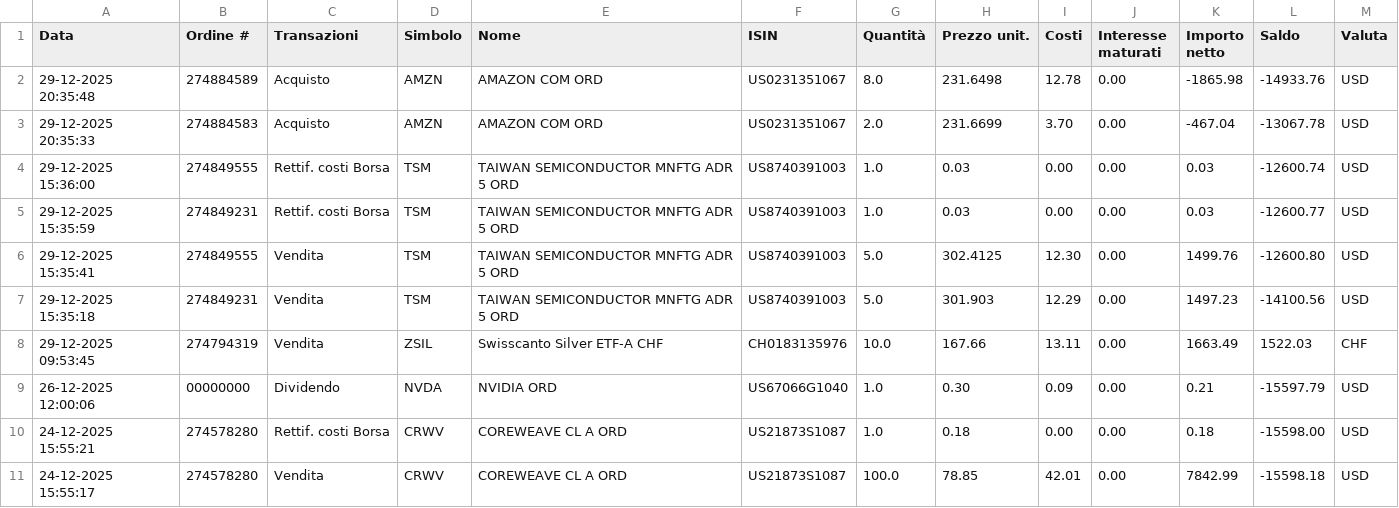
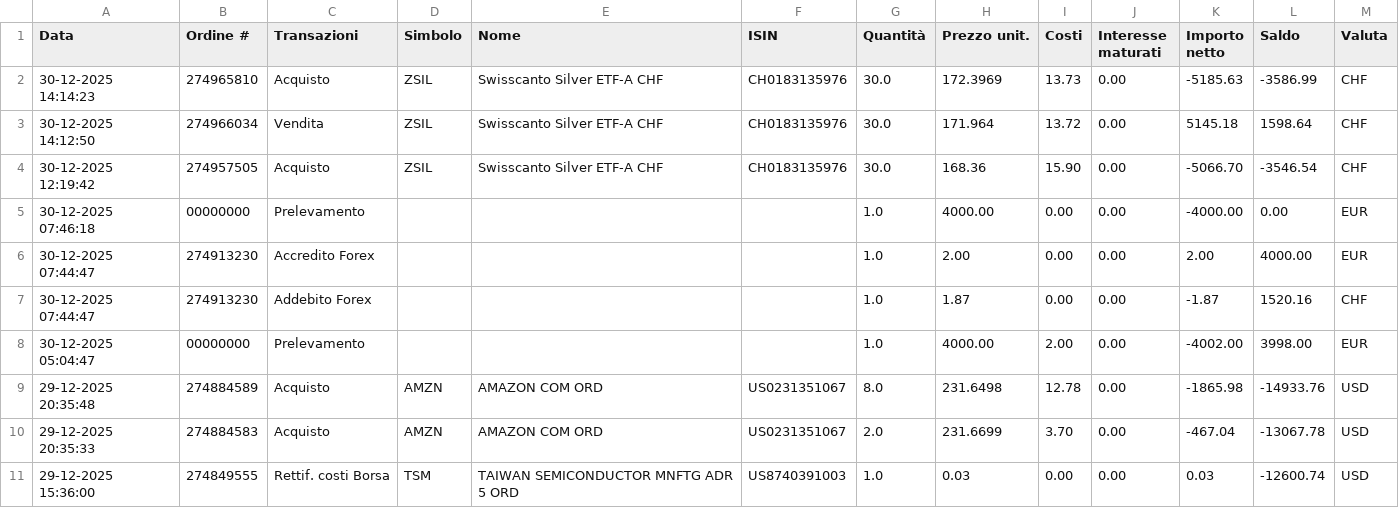
Before and after one commit to rressi/my-portfolio-notebooks, a CSV file: data/transactions-from-01122025-to-30122025.csv (was data/transactions-from-01122025-to-29122025.csv), drawn as a sheet; only a part is shown; the shorter side is filled out with more unchanged rows; the diff names each change by its address in the sheet, - before the commit and + after, or states it on an @@ line.

```diff
--- a/data/transactions-from-01122025-to-29122025.csv
+++ b/data/transactions-from-01122025-to-30122025.csv
+row 2: 30-12-2025 14:14:23 | 274965810 | Acquisto | ZSIL | Swisscanto Silver ETF-A CHF | CH0183135976 | 30.0 | 172.3969 | 13.73 | 0.00 | -5185.63 | -3586.99 | CHF
+row 3: 30-12-2025 14:12:50 | 274966034 | Vendita | ZSIL | Swisscanto Silver ETF-A CHF | CH0183135976 | 30.0 | 171.964 | 13.72 | 0.00 | 5145.18 | 1598.64 | CHF
+row 4: 30-12-2025 12:19:42 | 274957505 | Acquisto | ZSIL | Swisscanto Silver ETF-A CHF | CH0183135976 | 30.0 | 168.36 | 15.90 | 0.00 | -5066.70 | -3546.54 | CHF
+row 5: 30-12-2025 07:46:18 | 00000000 | Prelevamento |  |  |  | 1.0 | 4000.00 | 0.00 | 0.00 | -4000.00 | 0.00 | EUR
+row 6: 30-12-2025 07:44:47 | 274913230 | Accredito Forex |  |  |  | 1.0 | 2.00 | 0.00 | 0.00 | 2.00 | 4000.00 | EUR
+row 7: 30-12-2025 07:44:47 | 274913230 | Addebito Forex |  |  |  | 1.0 | 1.87 | 0.00 | 0.00 | -1.87 | 1520.16 | CHF
+row 8: 30-12-2025 05:04:47 | 00000000 | Prelevamento |  |  |  | 1.0 | 4000.00 | 2.00 | 0.00 | -4002.00 | 3998.00 | EUR
```
Also changed, not shown: 43 other files.
